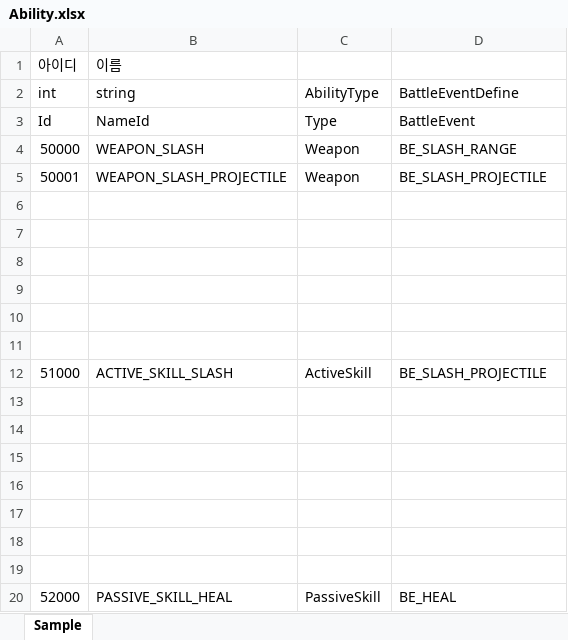
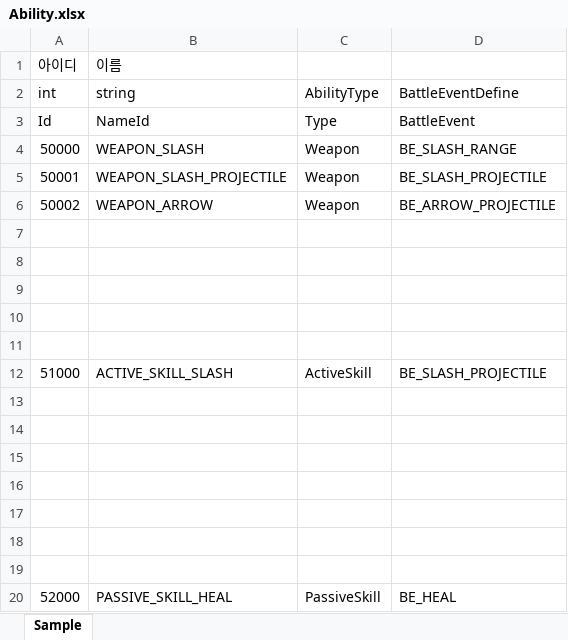
Before and after one commit to hyun9-95/TowerOfInfinity, an Excel workbook: Assets/Data/Excels/Ability.xlsx, sheet Sample, drawn as a sheet; values as stored, in another font and other column widths than the file's, no borders; the diff names each change by its address in the sheet, - before the commit and + after, or states it on an @@ line.

```diff
--- a/Assets/Data/Excels/Ability.xlsx (sheet Sample)
+++ b/Assets/Data/Excels/Ability.xlsx (sheet Sample)
-row 6: (empty)
+row 6: 50002 | WEAPON_ARROW | Weapon | BE_ARROW_PROJECTILE
```
Also changed, not shown: Assets/Data/Excels/BattleEvent.xlsx, Assets/Data/Excels/Character.xlsx, 6 other files.
